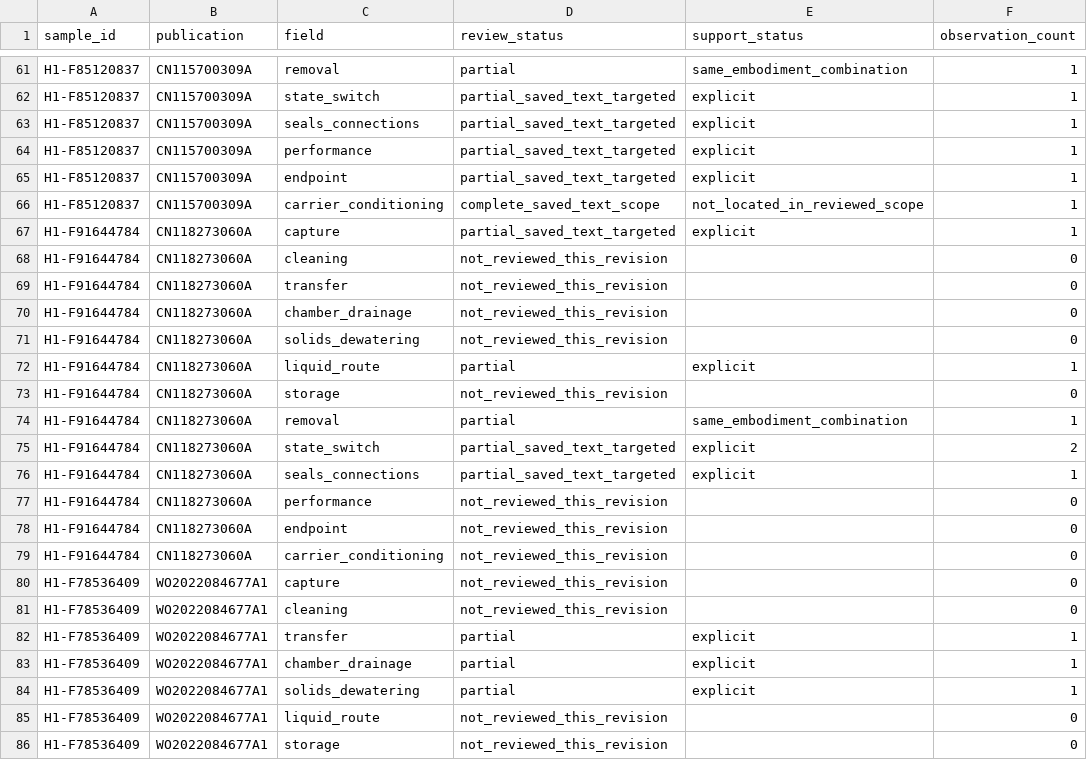
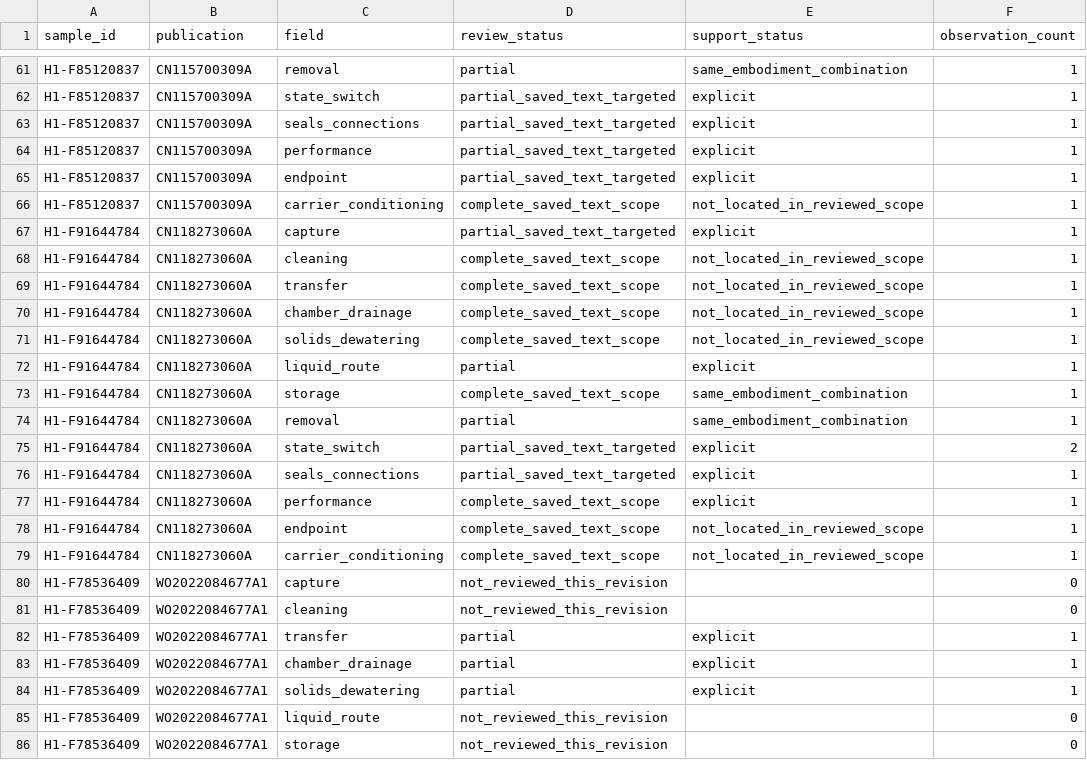
Before and after one commit to tianhuojeff/h1-microfiber-study, a CSV file: corrections/20260929_r1/data/review_coverage.csv, drawn as a sheet; only a part is shown, gaps mark what is left out.

Commit message:
Review CN118273060A remaining fields within complete saved text

```diff
--- a/corrections/20260929_r1/data/review_coverage.csv
+++ b/corrections/20260929_r1/data/review_coverage.csv
@@ -67,8 +67,8 @@ H1-F85120837,CN115700309A,carrier_conditioning,complete_saved_text_scope,not_loc
 H1-F91644784,CN118273060A,capture,partial_saved_text_targeted,explicit,1
-H1-F91644784,CN118273060A,cleaning,not_reviewed_this_revision,,0
-H1-F91644784,CN118273060A,transfer,not_reviewed_this_revision,,0
-H1-F91644784,CN118273060A,chamber_drainage,not_reviewed_this_revision,,0
-H1-F91644784,CN118273060A,solids_dewatering,not_reviewed_this_revision,,0
+H1-F91644784,CN118273060A,cleaning,complete_saved_text_scope,not_located_in_reviewed_scope,1
+H1-F91644784,CN118273060A,transfer,complete_saved_text_scope,not_located_in_reviewed_scope,1
+H1-F91644784,CN118273060A,chamber_drainage,complete_saved_text_scope,not_located_in_reviewed_scope,1
+H1-F91644784,CN118273060A,solids_dewatering,complete_saved_text_scope,not_located_in_reviewed_scope,1
 H1-F91644784,CN118273060A,liquid_route,partial,explicit,1
-H1-F91644784,CN118273060A,storage,not_reviewed_this_revision,,0
+H1-F91644784,CN118273060A,storage,complete_saved_text_scope,same_embodiment_combination,1
 H1-F91644784,CN118273060A,removal,partial,same_embodiment_combination,1
@@ -76,5 +76,5 @@ H1-F91644784,CN118273060A,state_switch,partial_saved_text_targeted,explicit,2
 H1-F91644784,CN118273060A,seals_connections,partial_saved_text_targeted,explicit,1
-H1-F91644784,CN118273060A,performance,not_reviewed_this_revision,,0
-H1-F91644784,CN118273060A,endpoint,not_reviewed_this_revision,,0
-H1-F91644784,CN118273060A,carrier_conditioning,not_reviewed_this_revision,,0
+H1-F91644784,CN118273060A,performance,complete_saved_text_scope,explicit,1
+H1-F91644784,CN118273060A,endpoint,complete_saved_text_scope,not_located_in_reviewed_scope,1
+H1-F91644784,CN118273060A,carrier_conditioning,complete_saved_text_scope,not_located_in_reviewed_scope,1
 H1-F78536409,WO2022084677A1,capture,not_reviewed_this_revision,,0
```
Also changed, not shown: 7 other files.
